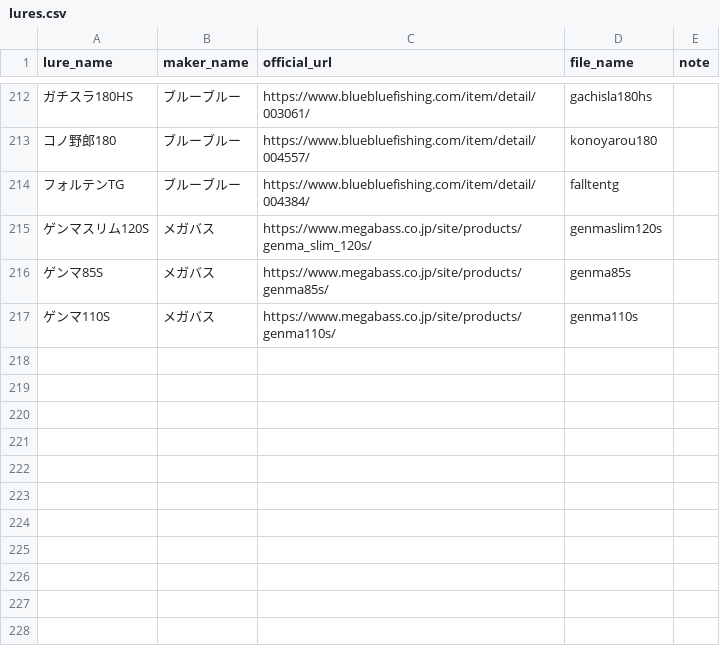
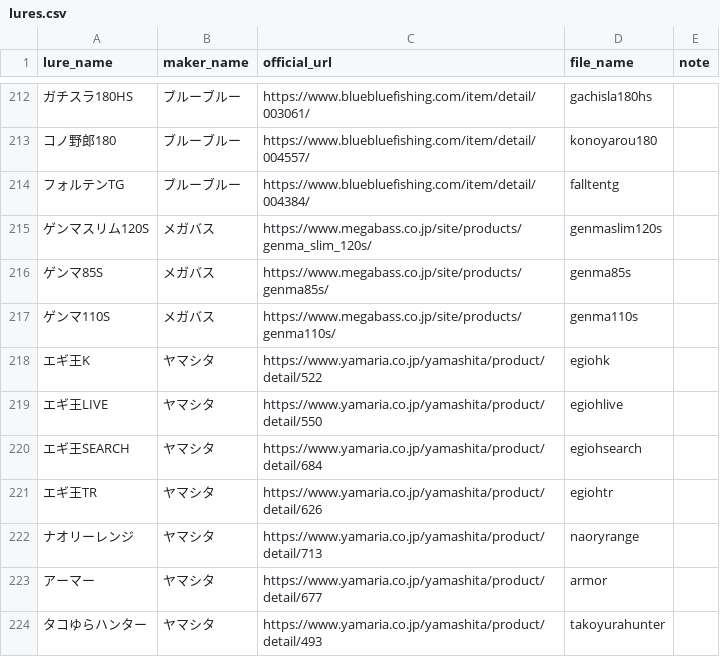
Before and after one commit to tsuri-boon/tsuri-boon.github.io, a CSV file: data/lures.csv, drawn as a sheet; only a part is shown, gaps mark what is left out; the diff names each change by its address in the sheet, - before the commit and + after, or states it on an @@ line.

```diff
--- a/data/lures.csv
+++ b/data/lures.csv
+row 218: エギ王K | ヤマシタ | https://www.yamaria.co.jp/yamashita/product/detail/522 | egiohk
+row 219: エギ王LIVE | ヤマシタ | https://www.yamaria.co.jp/yamashita/product/detail/550 | egiohlive
+row 220: エギ王SEARCH | ヤマシタ | https://www.yamaria.co.jp/yamashita/product/detail/684 | egiohsearch
+row 221: エギ王TR | ヤマシタ | https://www.yamaria.co.jp/yamashita/product/detail/626 | egiohtr
+row 222: ナオリーレンジ | ヤマシタ | https://www.yamaria.co.jp/yamashita/product/detail/713 | naoryrange
+row 223: アーマー | ヤマシタ | https://www.yamaria.co.jp/yamashita/product/detail/677 | armor
+row 224: タコゆらハンター | ヤマシタ | https://www.yamaria.co.jp/yamashita/product/detail/493 | takoyurahunter
```
Also changed, not shown: 46 other files.
